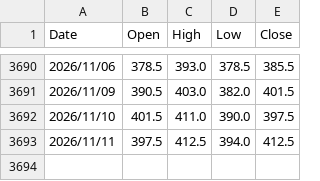
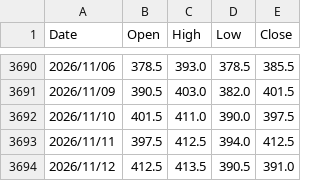
Before and after one commit to evan7646-cloud/ETF_Tracker, a CSV file: price_downloader/hist_prices/4966.csv, drawn as a sheet; only a part is shown, gaps mark what is left out; the diff names each change by its address in the sheet, - before the commit and + after, or states it on an @@ line.

```diff
--- a/price_downloader/hist_prices/4966.csv
+++ b/price_downloader/hist_prices/4966.csv
+row 3694: 2026/11/12 | 412.5 | 413.5 | 390.5 | 391.0
```
Also changed, not shown: 1 other file.
